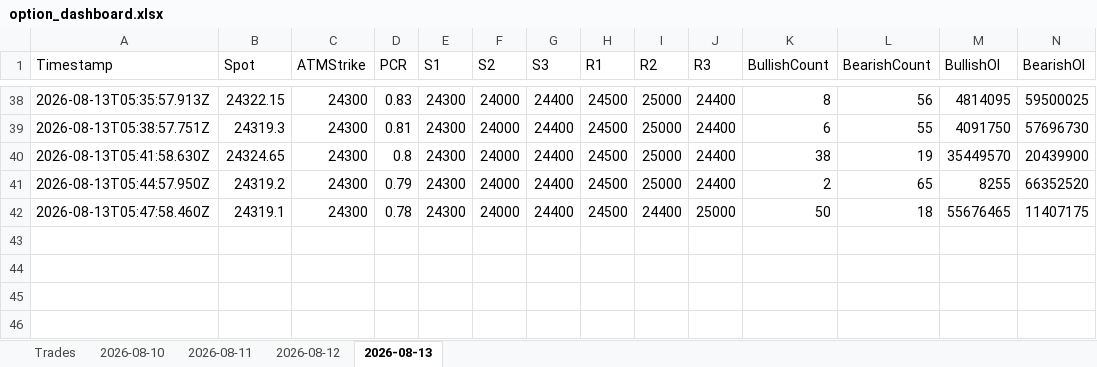
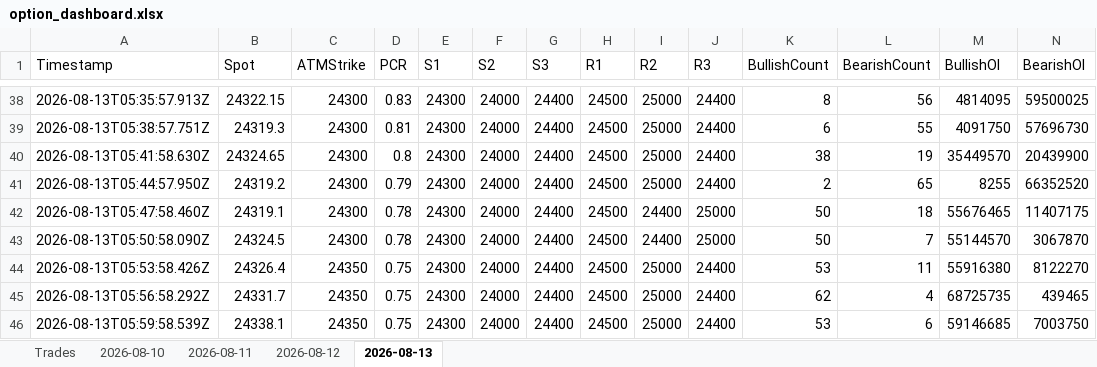
Before and after one commit to ravichandrant1697/option-dashboard, an Excel workbook: option_dashboard.xlsx, sheet 2026-08-13, drawn as a sheet; only a part is shown, gaps mark what is left out; values as stored, in another font and other column widths than the file's, no borders; rows hold the shown columns only; the diff names each change by its address in the sheet, - before the commit and + after, or states it on an @@ line.

Commit message:
state: periodic 2026-08-13T06:00Z

```diff
--- a/option_dashboard.xlsx (sheet 2026-08-13)
+++ b/option_dashboard.xlsx (sheet 2026-08-13)
+row 43: 2026-08-13T05:50:58.090Z | 24324.5 | 24300 | 0.78 | 24300 | 24000 | 24400 | 24500 | 24400 | 25000 | 50 | 7 | 55144570 | 3067870
+row 44: 2026-08-13T05:53:58.426Z | 24326.4 | 24350 | 0.75 | 24300 | 24000 | 24400 | 24500 | 25000 | 24400 | 53 | 11 | 55916380 | 8122270
+row 45: 2026-08-13T05:56:58.292Z | 24331.7 | 24350 | 0.75 | 24300 | 24000 | 24400 | 24500 | 25000 | 24400 | 62 | 4 | 68725735 | 439465
+row 46: 2026-08-13T05:59:58.539Z | 24338.1 | 24350 | 0.75 | 24300 | 24000 | 24400 | 24500 | 25000 | 24400 | 53 | 6 | 59146685 | 7003750
```
